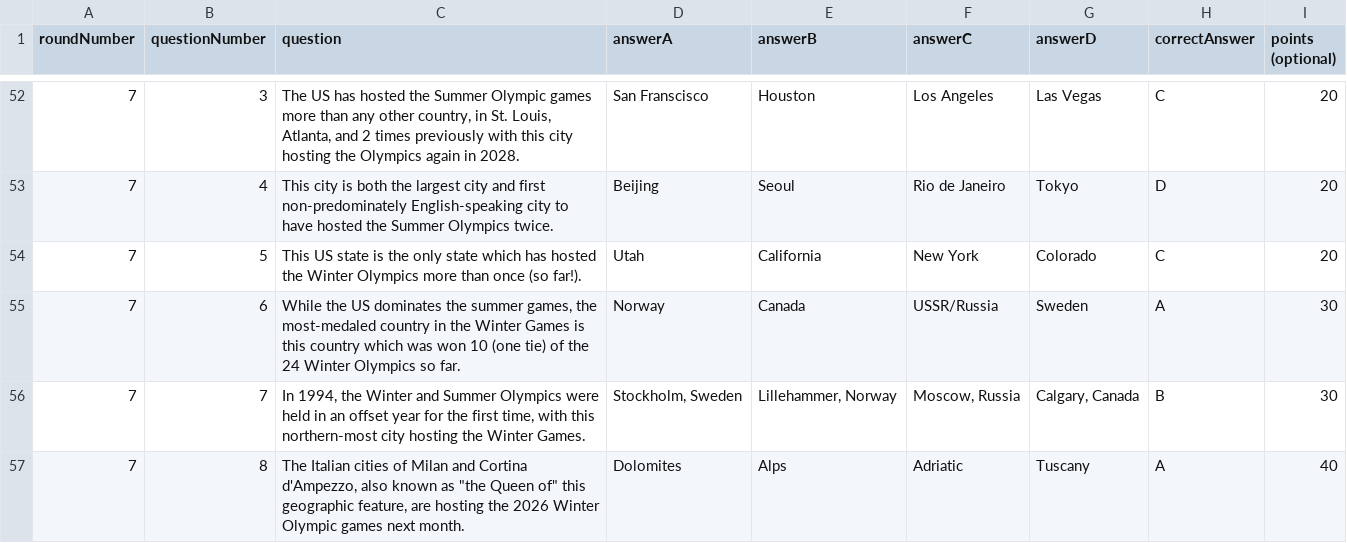
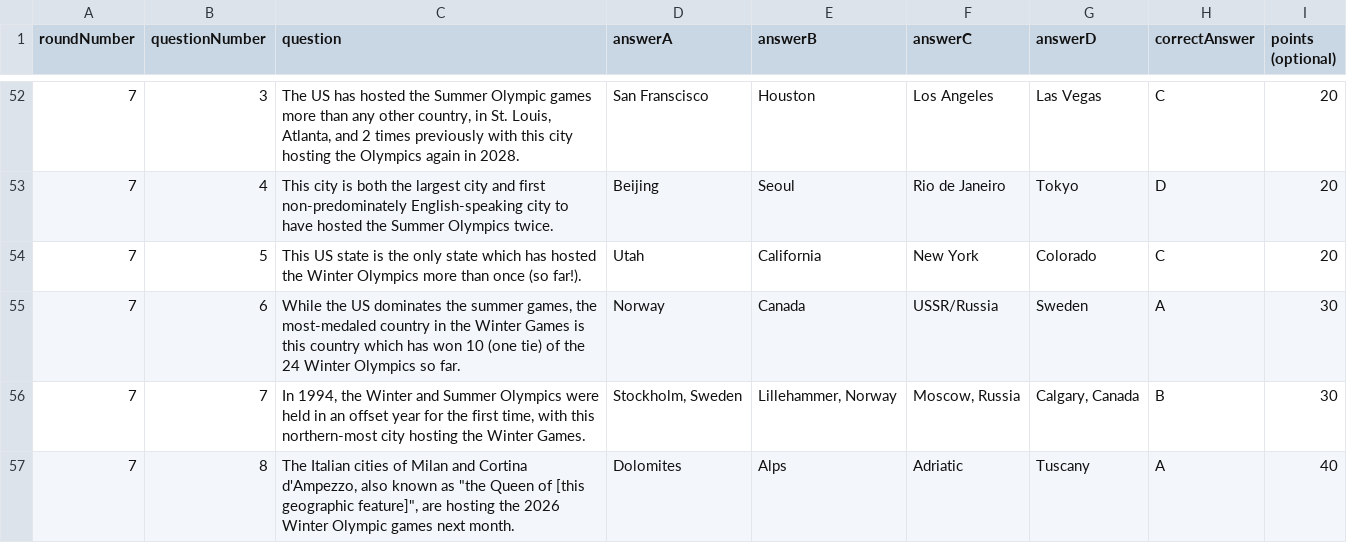
Before and after one commit to scschwa/trivia-game-project, a CSV file: full_question_set.csv, drawn as a sheet; only a part is shown, gaps mark what is left out.

```diff
--- a/full_question_set.csv
+++ b/full_question_set.csv
@@ -54,4 +54,4 @@ roundNumber, questionNumber, question, answerA, answerB, answerC, answerD, corre
 7,5,This US state is the only state which has hosted the Winter Olympics more than once (so far!).,Utah,California,New York,Colorado,C,20
-7,6,"While the US dominates the summer games, the most-medaled country in the Winter Games is this country which was won 10 (one tie) of the 24 Winter Olympics so far.",Norway,Canada,USSR/Russia,Sweden,A,30
+7,6,"While the US dominates the summer games, the most-medaled country in the Winter Games is this country which has won 10 (one tie) of the 24 Winter Olympics so far.",Norway,Canada,USSR/Russia,Sweden,A,30
 7,7,"In 1994, the Winter and Summer Olympics were held in an offset year for the first time, with this northern-most city hosting the Winter Games.","Stockholm, Sweden","Lillehammer, Norway","Moscow, Russia","Calgary, Canada",B,30
-7,8,"The Italian cities of Milan and Cortina d'Ampezzo, also known as ""the Queen of"" this geographic feature, are hosting the 2026 Winter Olympic games next month.",Dolomites,Alps,Adriatic,Tuscany,A,40
+7,8,"The Italian cities of Milan and Cortina d'Ampezzo, also known as ""the Queen of [this geographic feature]"", are hosting the 2026 Winter Olympic games next month.",Dolomites,Alps,Adriatic,Tuscany,A,40
```
Also changed, not shown: 2 other files.
